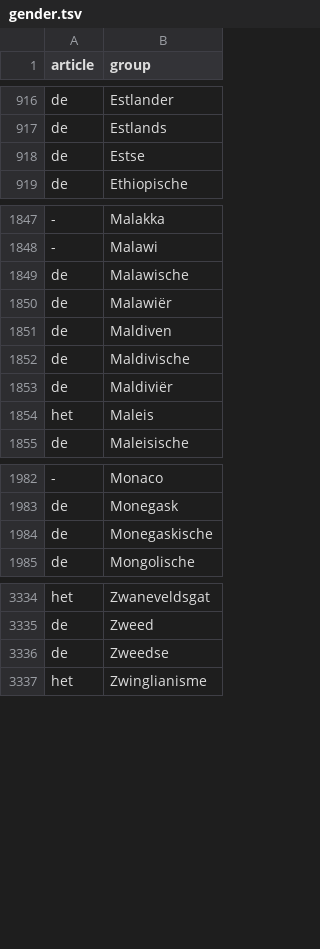
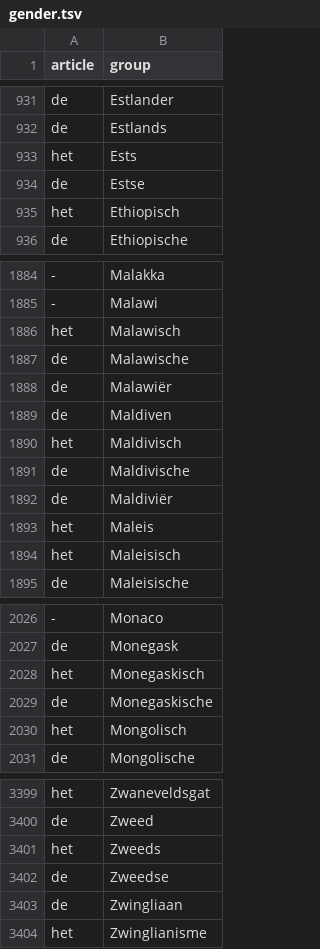
Before and after one commit to CentreForDigitalHumanities/dutch-plurals, a TSV file: gender.tsv, drawn as a sheet; only a part is shown, gaps mark what is left out; the diff covers the shown part only; the diff names each change by its address in the sheet, - before the commit and + after, or states it on an @@ line.

```diff
--- a/gender.tsv
+++ b/gender.tsv
+row 933: het | Ests
+row 935: het | Ethiopisch
+row 1886: het | Malawisch
+row 1890: het | Maldivisch
+row 1894: het | Maleisisch
+row 2028: het | Monegaskisch
+row 2030: het | Mongolisch
+row 3401: het | Zweeds
+row 3403: de | Zwingliaan
```
Also changed, not shown: 61 added rows, 1 removed row and 2 edited cells elsewhere in this file, 4 other files.
